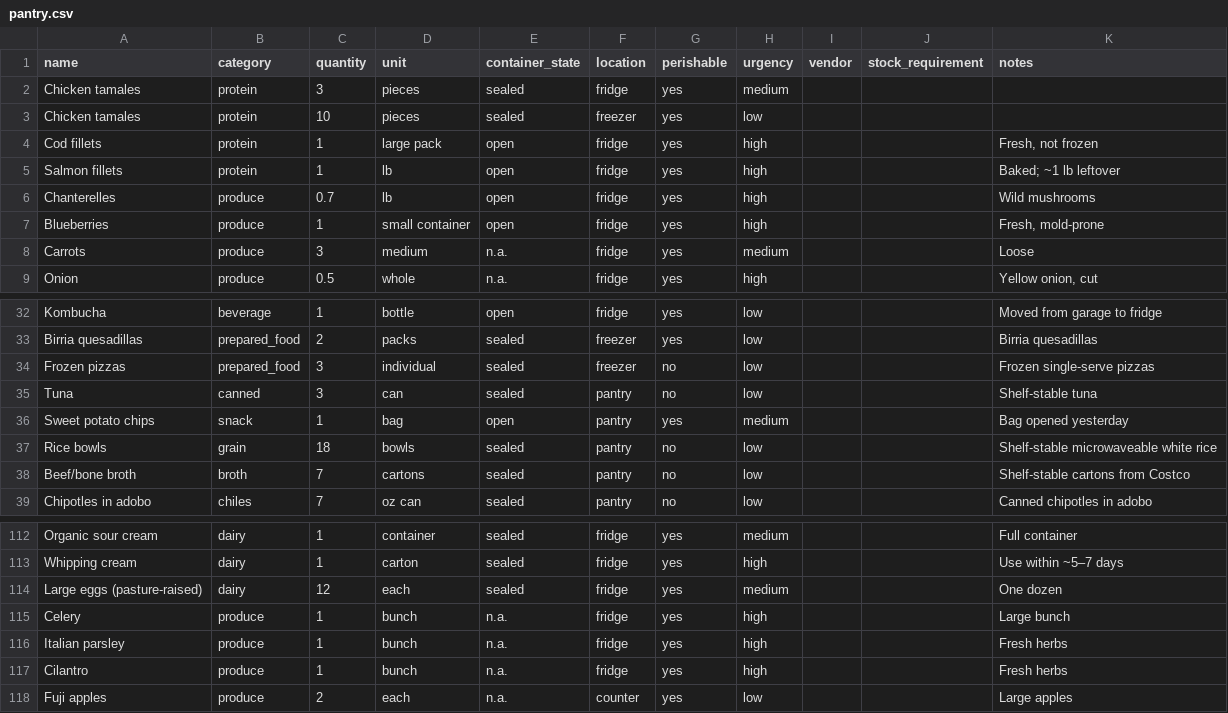
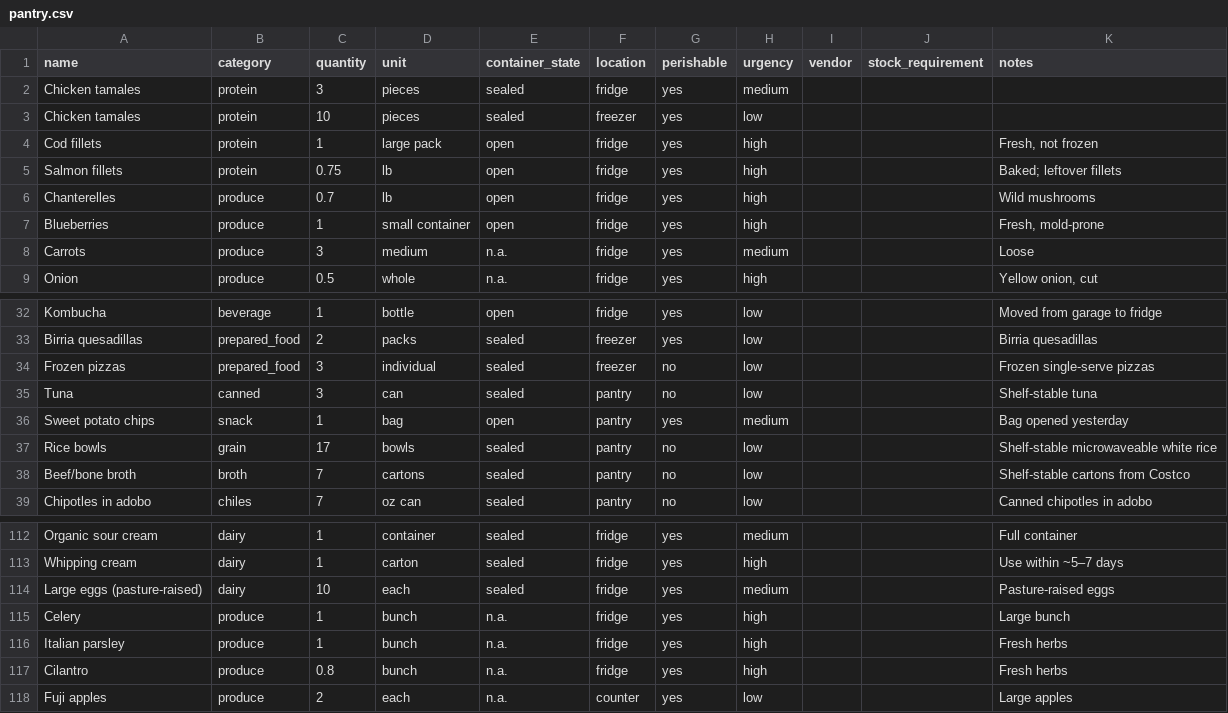
Before and after one commit to lananelson/easypantry, a CSV file: public/pantry.csv, drawn as a sheet; only a part is shown, gaps mark what is left out.

Commit message:
Update pantry after fried rice dinner and tweak recipe nav

```diff
--- a/public/pantry.csv
+++ b/public/pantry.csv
@@ -4,3 +4,3 @@ Chicken tamales,protein,10,pieces,sealed,freezer,yes,low,,,
 Cod fillets,protein,1,large pack,open,fridge,yes,high,,,"Fresh, not frozen"
-Salmon fillets,protein,1,lb,open,fridge,yes,high,,,"Baked; ~1 lb leftover"
+Salmon fillets,protein,0.75,lb,open,fridge,yes,high,,,"Baked; leftover fillets"
 Chanterelles,produce,0.7,lb,open,fridge,yes,high,,,"Wild mushrooms"
@@ -36,3 +36,3 @@ Tuna,canned,3,can,sealed,pantry,no,low,,,"Shelf-stable tuna"
 Sweet potato chips,snack,1,bag,open,pantry,yes,medium,,,"Bag opened yesterday"
-Rice bowls,grain,18,bowls,sealed,pantry,no,low,,,"Shelf-stable microwaveable white rice"
+Rice bowls,grain,17,bowls,sealed,pantry,no,low,,,"Shelf-stable microwaveable white rice"
 Beef/bone broth,broth,7,cartons,sealed,pantry,no,low,,,"Shelf-stable cartons from Costco"
@@ -113,6 +113,6 @@ Organic sour cream,dairy,1,container,sealed,fridge,yes,medium,,,"Full container"
 Whipping cream,dairy,1,carton,sealed,fridge,yes,high,,,"Use within ~5–7 days"
-Large eggs (pasture-raised),dairy,12,each,sealed,fridge,yes,medium,,,"One dozen"
+Large eggs (pasture-raised),dairy,10,each,sealed,fridge,yes,medium,,,"Pasture-raised eggs"
 Celery,produce,1,bunch,n.a.,fridge,yes,high,,,"Large bunch"
 Italian parsley,produce,1,bunch,n.a.,fridge,yes,high,,,"Fresh herbs"
-Cilantro,produce,1,bunch,n.a.,fridge,yes,high,,,"Fresh herbs"
+Cilantro,produce,0.8,bunch,n.a.,fridge,yes,high,,,"Fresh herbs"
 Fuji apples,produce,2,each,n.a.,counter,yes,low,,,"Large apples"
```
Also changed, not shown: 2 other files.
